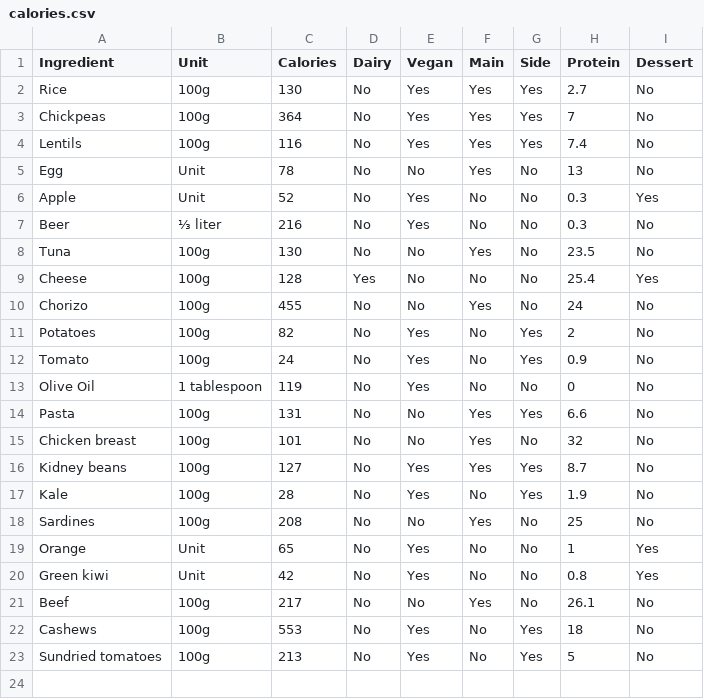
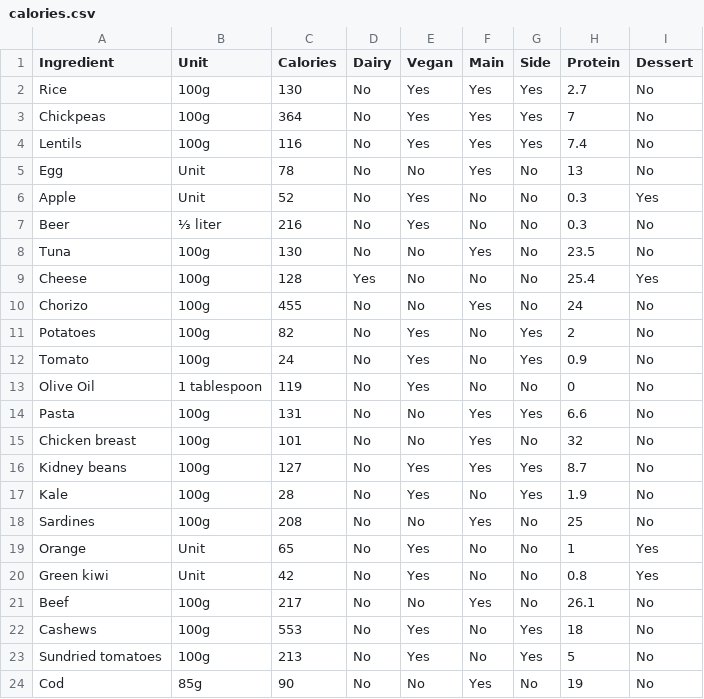
Before and after one commit to JJ/perl6-recipes-apress, a CSV file: data/calories.csv, drawn as a sheet; the diff names each change by its address in the sheet, - before the commit and + after, or states it on an @@ line.

Commit message:
Adds cod

```diff
--- a/data/calories.csv
+++ b/data/calories.csv
+row 24: Cod | 85g | 90 | No | No | Yes | No | 19 | No
```
